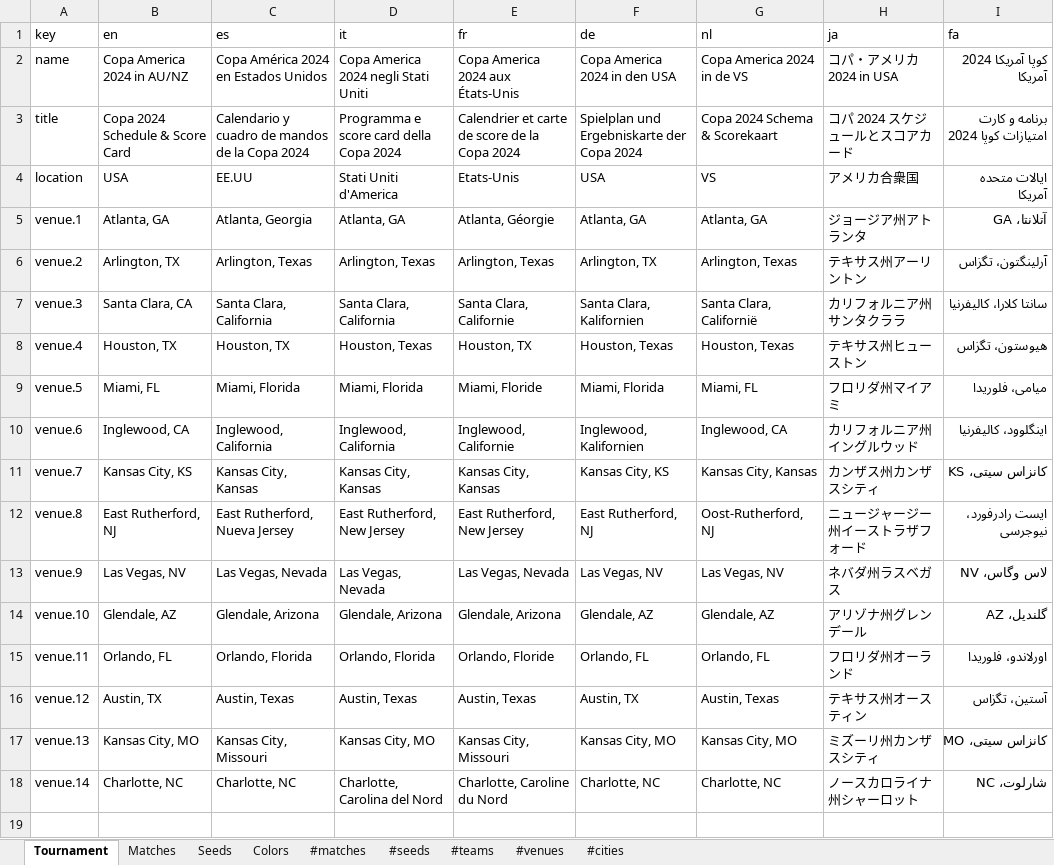
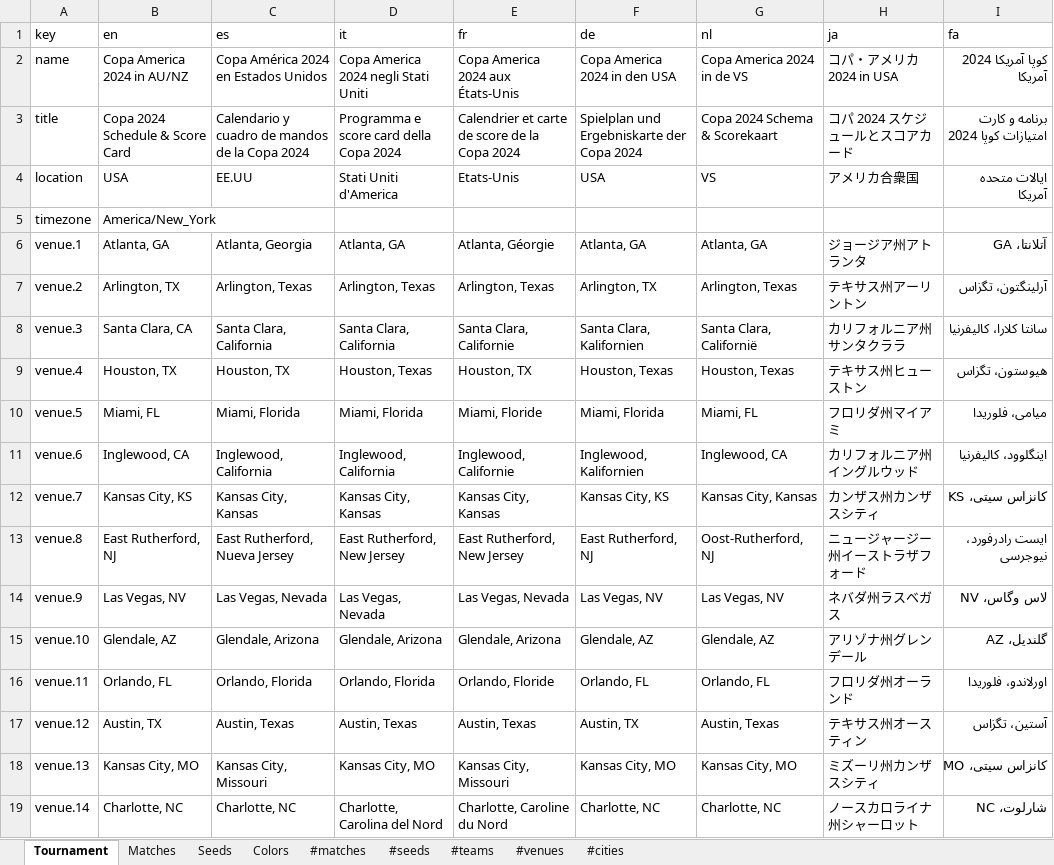
Before and after one commit to bruceoberg/soccer-tourney-poster, an Excel workbook: tournaments/2024-mens-copa-america.xlsx, sheet Tournament, drawn as a sheet; values as stored, in another font and other column widths than the file's, no borders; table styles not drawn; the diff names each change by its address in the sheet, - before the commit and + after, or states it on an @@ line.

```diff
--- a/tournaments/2024-mens-copa-america.xlsx (sheet Tournament)
+++ b/tournaments/2024-mens-copa-america.xlsx (sheet Tournament)
+row 5: timezone | America/New_York
```
Also changed, not shown: tournaments/2018-mens-world-cup.xlsx, tournaments/2022-mens-world-cup.xlsx, 3 other files.
